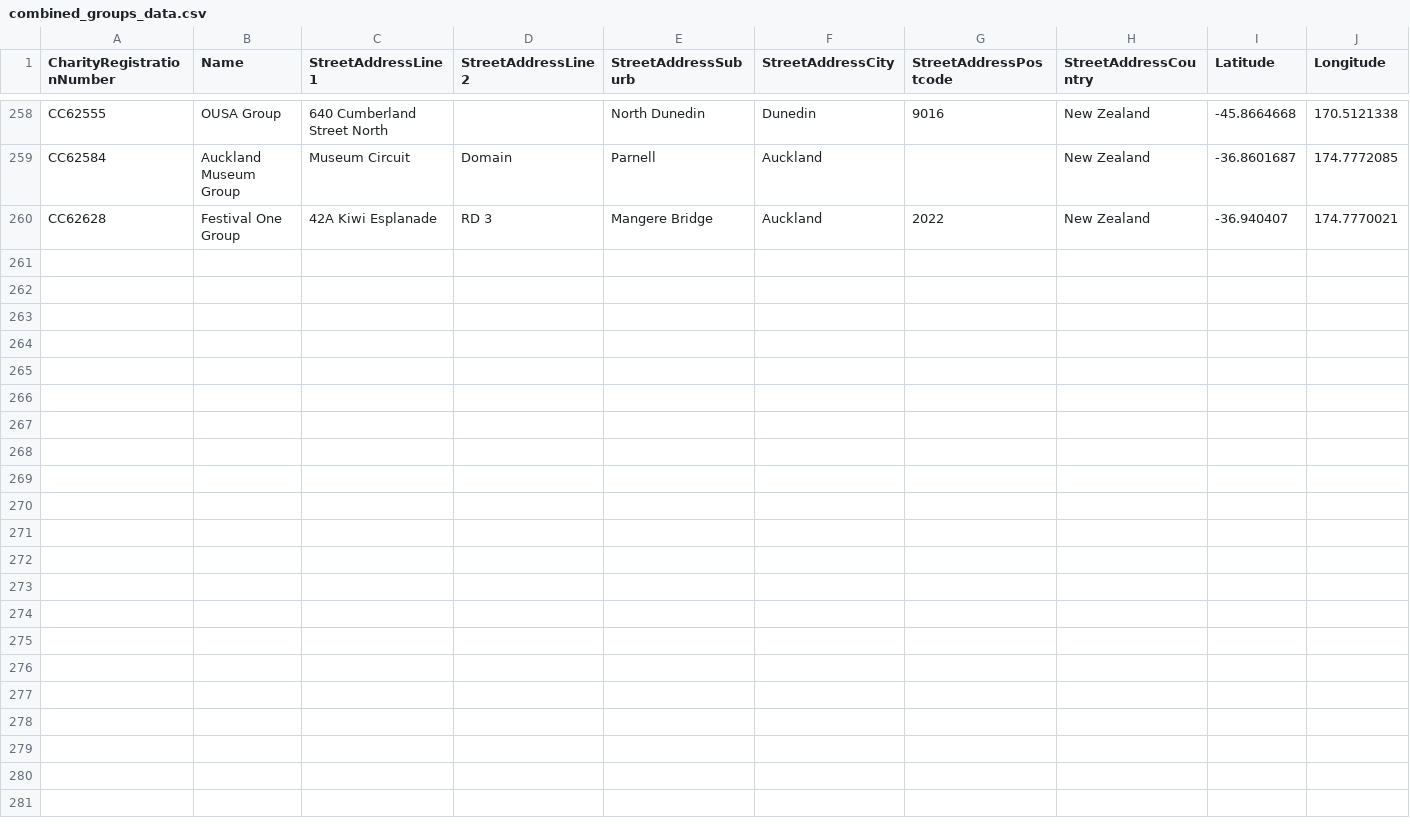
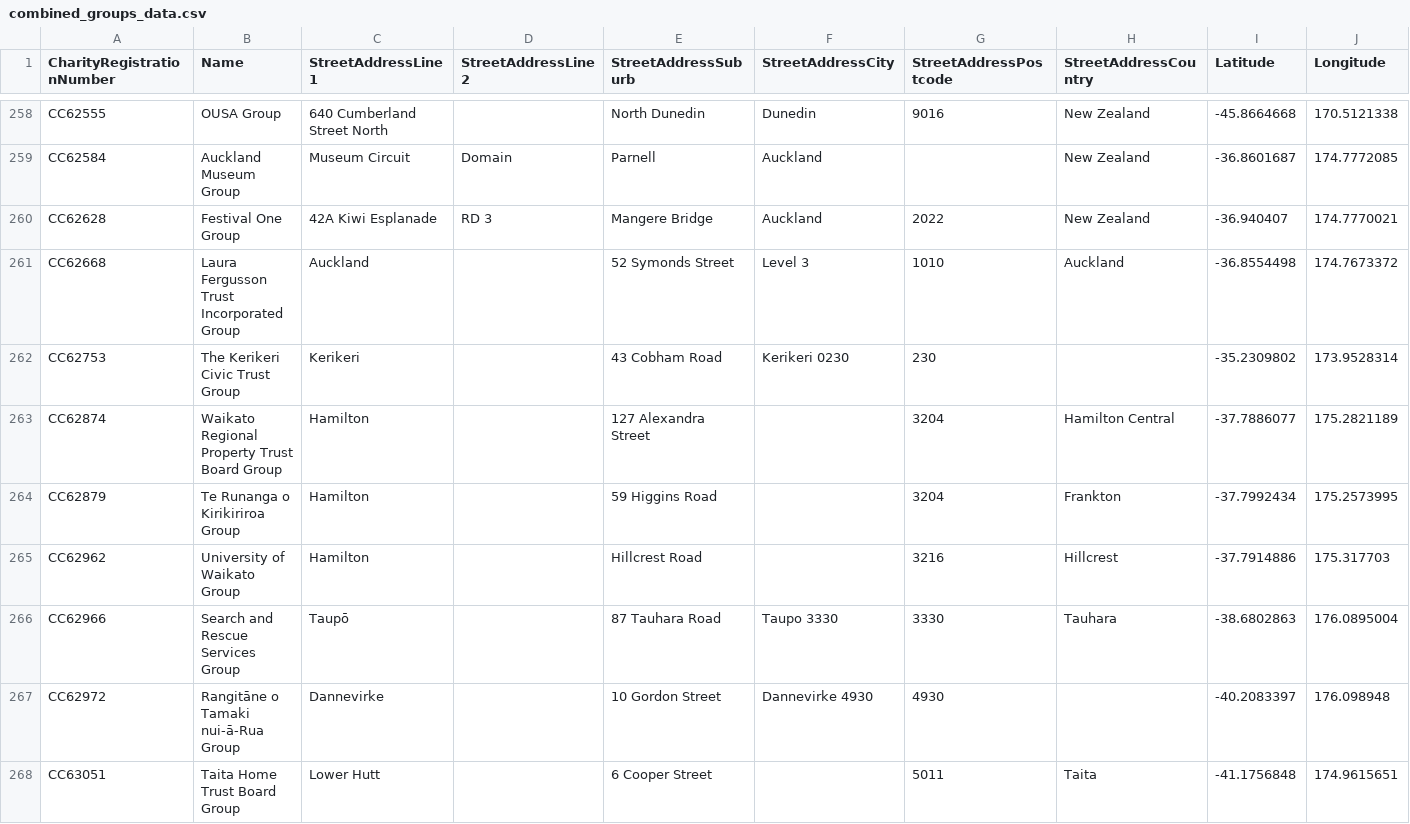
Before and after one commit to rethc/CharityMapProject, a CSV file: combined_groups_data.csv, drawn as a sheet; only a part is shown, gaps mark what is left out; the diff covers the shown part only; the diff names each change by its address in the sheet, - before the commit and + after, or states it on an @@ line.

Commit message:
push

```diff
--- a/combined_groups_data.csv
+++ b/combined_groups_data.csv
+row 261: CC62668 | Laura Fergusson Trust Incorporated Group | Auckland |  | 52 Symonds Street | Level 3 | 1010 | Auckland | -36.8554498 | 174.7673372
+row 262: CC62753 | The Kerikeri Civic Trust Group | Kerikeri |  | 43 Cobham Road | Kerikeri 0230 | 230 |  | -35.2309802 | 173.9528314
+row 263: CC62874 | Waikato Regional Property Trust Board Group | Hamilton |  | 127 Alexandra Street |  | 3204 | Hamilton Central | -37.7886077 | 175.2821189
+row 264: CC62879 | Te Runanga o Kirikiriroa Group | Hamilton |  | 59 Higgins Road |  | 3204 | Frankton | -37.7992434 | 175.2573995
+row 265: CC62962 | University of Waikato Group | Hamilton |  | Hillcrest Road |  | 3216 | Hillcrest | -37.7914886 | 175.317703
+row 266: CC62966 | Search and Rescue Services Group | Taupō |  | 87 Tauhara Road | Taupo 3330 | 3330 | Tauhara | -38.6802863 | 176.0895004
+row 267: CC62972 | Rangitāne o Tamaki nui-ā-Rua Group | Dannevirke |  | 10 Gordon Street | Dannevirke 4930 | 4930 |  | -40.2083397 | 176.098948
+row 268: CC63051 | Taita Home Trust Board Group | Lower Hutt |  | 6 Cooper Street |  | 5011 | Taita | -41.1756848 | 174.9615651
```
Also changed, not shown: 8 added rows and 2 edited cells elsewhere in this file.
